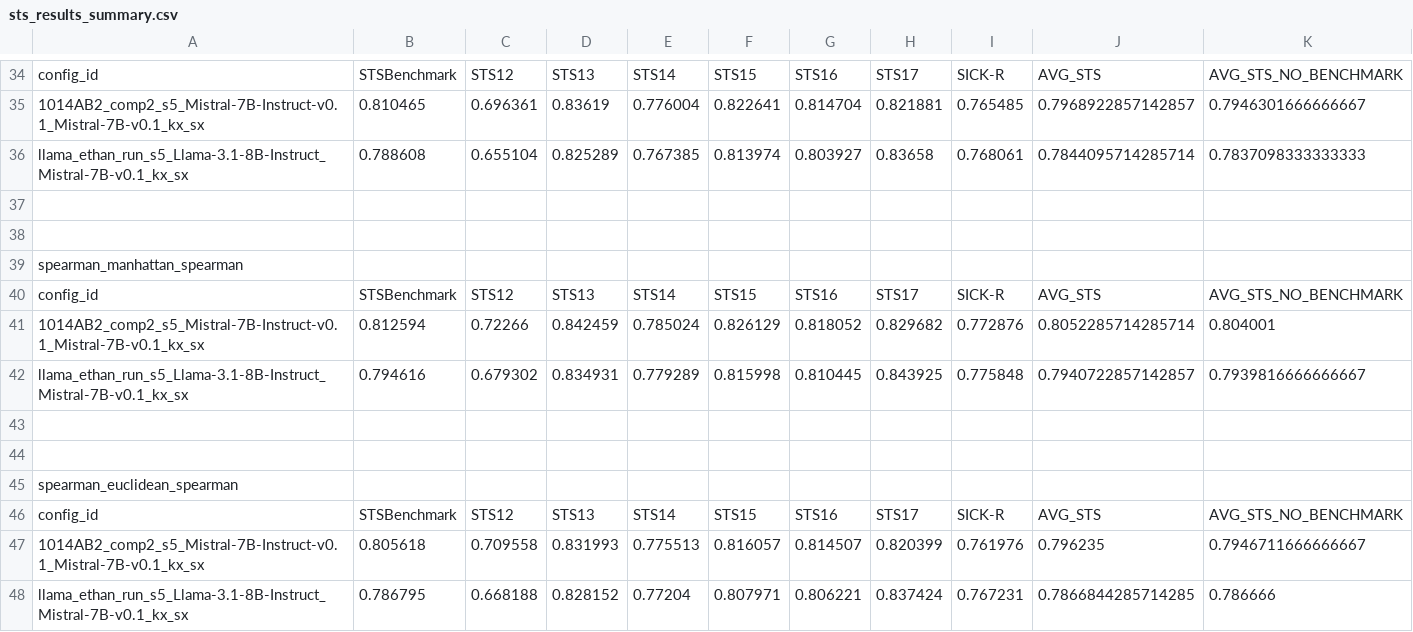
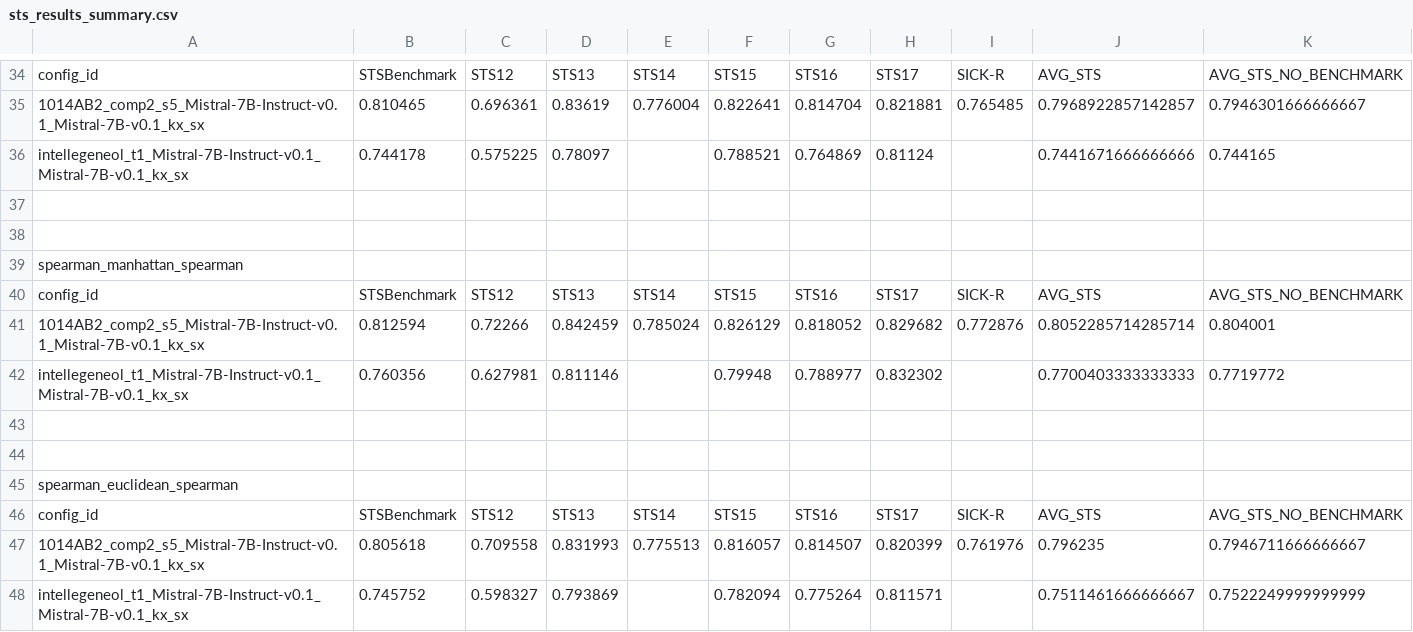
Before and after one commit to YashDagade/intellegeneol, a CSV file: sts_results_summary.csv, drawn as a sheet; only a part is shown, gaps mark what is left out; the diff covers the shown part only.

```diff
--- a/sts_results_summary.csv
+++ b/sts_results_summary.csv
@@ -35,3 +35,3 @@ config_id,STSBenchmark,STS12,STS13,STS14,STS15,STS16,STS17,SICK-R,AVG_STS,AVG_ST
 1014AB2_comp2_s5_Mistral-7B-Instruct-v0.1_Mistral-7B-v0.1_kx_sx,0.810465,0.696361,0.83619,0.776004,0.822641,0.814704,0.821881,0.765485,0.7968922857142857,0.7946301666666667
-llama_ethan_run_s5_Llama-3.1-8B-Instruct_Mistral-7B-v0.1_kx_sx,0.788608,0.655104,0.825289,0.767385,0.813974,0.803927,0.83658,0.768061,0.7844095714285714,0.7837098333333333
+intellegeneol_t1_Mistral-7B-Instruct-v0.1_Mistral-7B-v0.1_kx_sx,0.744178,0.575225,0.78097,,0.788521,0.764869,0.81124,,0.7441671666666666,0.744165
 
@@ -41,3 +41,3 @@ config_id,STSBenchmark,STS12,STS13,STS14,STS15,STS16,STS17,SICK-R,AVG_STS,AVG_ST
 1014AB2_comp2_s5_Mistral-7B-Instruct-v0.1_Mistral-7B-v0.1_kx_sx,0.812594,0.72266,0.842459,0.785024,0.826129,0.818052,0.829682,0.772876,0.8052285714285714,0.804001
-llama_ethan_run_s5_Llama-3.1-8B-Instruct_Mistral-7B-v0.1_kx_sx,0.794616,0.679302,0.834931,0.779289,0.815998,0.810445,0.843925,0.775848,0.7940722857142857,0.7939816666666667
+intellegeneol_t1_Mistral-7B-Instruct-v0.1_Mistral-7B-v0.1_kx_sx,0.760356,0.627981,0.811146,,0.79948,0.788977,0.832302,,0.7700403333333333,0.7719772
 
@@ -47,2 +47,2 @@ config_id,STSBenchmark,STS12,STS13,STS14,STS15,STS16,STS17,SICK-R,AVG_STS,AVG_ST
 1014AB2_comp2_s5_Mistral-7B-Instruct-v0.1_Mistral-7B-v0.1_kx_sx,0.805618,0.709558,0.831993,0.775513,0.816057,0.814507,0.820399,0.761976,0.796235,0.7946711666666667
-llama_ethan_run_s5_Llama-3.1-8B-Instruct_Mistral-7B-v0.1_kx_sx,0.786795,0.668188,0.828152,0.77204,0.807971,0.806221,0.837424,0.767231,0.7866844285714285,0.786666
+intellegeneol_t1_Mistral-7B-Instruct-v0.1_Mistral-7B-v0.1_kx_sx,0.745752,0.598327,0.793869,,0.782094,0.775264,0.811571,,0.7511461666666667,0.7522249999999999
```
Also changed, not shown: 5 added rows and 5 removed rows elsewhere in this file, sts_results_combined.csv, sts_results_detailed.csv, 10 other files.
